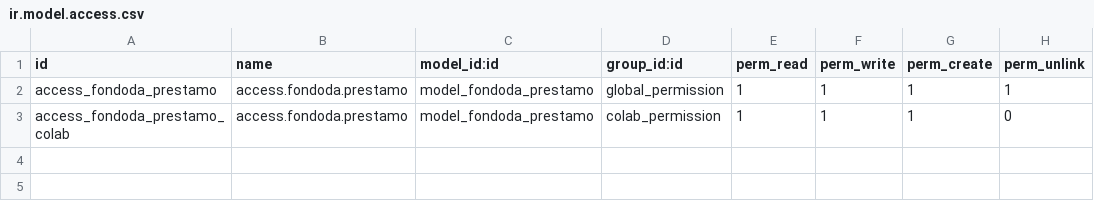
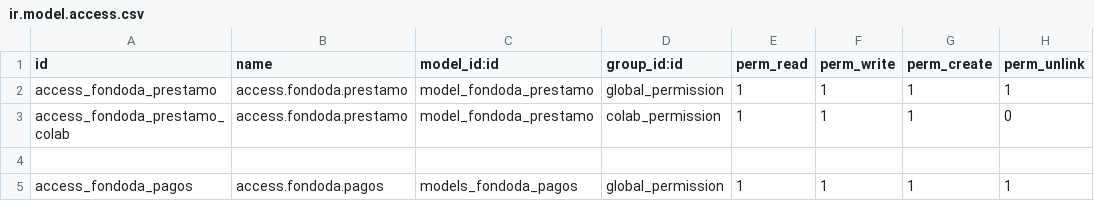
Before and after one commit to pcamberosestrasol/fondoda, a CSV file: security/ir.model.access.csv, drawn as a sheet; the diff names each change by its address in the sheet, - before the commit and + after, or states it on an @@ line.

```diff
--- a/security/ir.model.access.csv
+++ b/security/ir.model.access.csv
+row 4: (empty)
+row 5: access_fondoda_pagos | access.fondoda.pagos | models_fondoda_pagos | global_permission | 1 | 1 | 1 | 1
```
Also changed, not shown: 15 other files.
